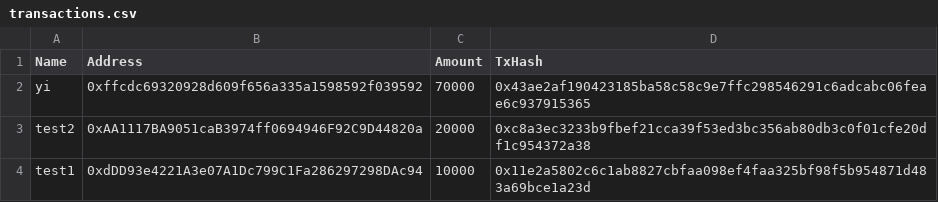
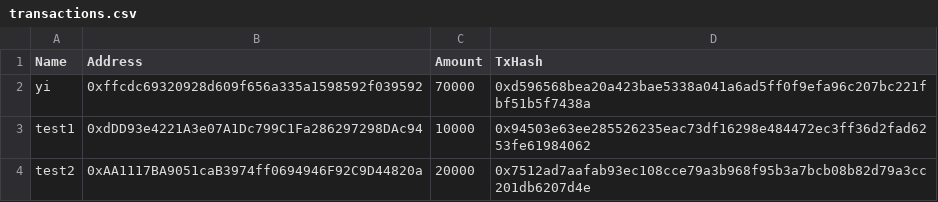
Before and after one commit to nuomiji/Ethereum-Token-Sender, a CSV file: outputs/transactions.csv, drawn as a sheet.

```diff
--- a/outputs/transactions.csv
+++ b/outputs/transactions.csv
@@ -1,4 +1,4 @@
 Name,Address,Amount,TxHash
-yi,0xffcdc69320928d609f656a335a1598592f039592,70000,0x43ae2af190423185ba58c58c9e7ffc298546291c6adcabc06feae6c937915365
-test2,0xAA1117BA9051caB3974ff0694946F92C9D44820a,20000,0xc8a3ec3233b9fbef21cca39f53ed3bc356ab80db3c0f01cfe20df1c954372a38
-test1,0xdDD93e4221A3e07A1Dc799C1Fa286297298DAc94,10000,0x11e2a5802c6c1ab8827cbfaa098ef4faa325bf98f5b954871d483a69bce1a23d
+yi,0xffcdc69320928d609f656a335a1598592f039592,70000,0xd596568bea20a423bae5338a041a6ad5ff0f9efa96c207bc221fbf51b5f7438a
+test1,0xdDD93e4221A3e07A1Dc799C1Fa286297298DAc94,10000,0x94503e63ee285526235eac73df16298e484472ec3ff36d2fad6253fe61984062
+test2,0xAA1117BA9051caB3974ff0694946F92C9D44820a,20000,0x7512ad7aafab93ec108cce79a3b968f95b3a7bcb08b82d79a3cc201db6207d4e
```
Also changed, not shown: 3 other files.
